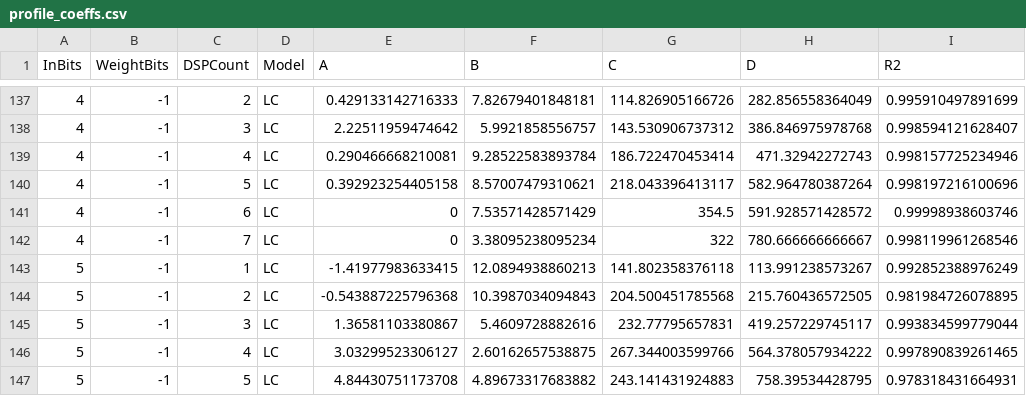
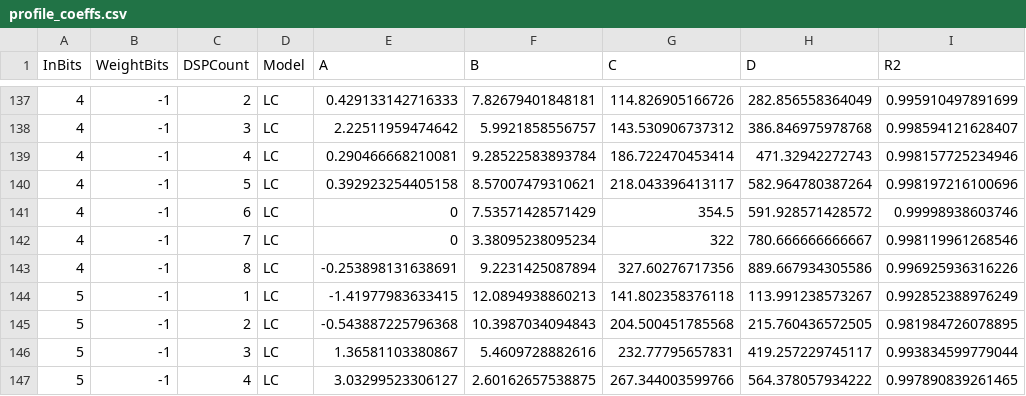
Before and after one commit to Brmanzo/esp-computer-vision, a CSV file: profiling/conv_layer/profiles/profile_coeffs.csv, drawn as a sheet; only a part is shown, gaps mark what is left out; the shorter side is filled out with more unchanged rows.

```diff
--- a/profiling/conv_layer/profiles/profile_coeffs.csv
+++ b/profiling/conv_layer/profiles/profile_coeffs.csv
@@ -142,2 +142,3 @@ InBits,WeightBits,DSPCount,Model,A,B,C,D,R2
 4,-1,7,LC,0,3.38095238095234,322,780.666666666667,0.998119961268546
+4,-1,8,LC,-0.253898131638691,9.2231425087894,327.60276717356,889.667934305586,0.996925936316226
 5,-1,1,LC,-1.41977983633415,12.0894938860213,141.802358376118,113.991238573267,0.992852388976249
```
Also changed, not shown: profiling/conv_layer/profiles/sweep_conv_dsp_1-8.csv, 3 other files.
